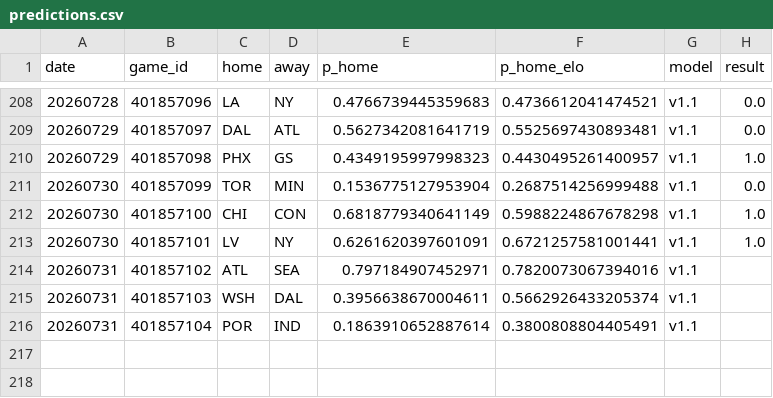
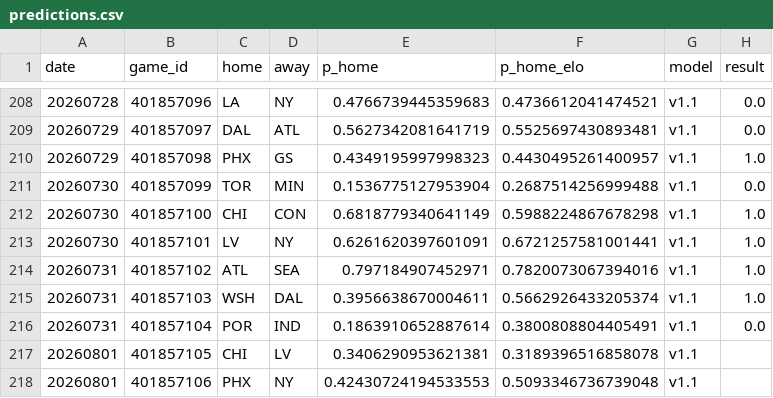
Before and after one commit to azcal/mbm-wnba, a CSV file: logs/predictions.csv, drawn as a sheet; only a part is shown, gaps mark what is left out.

```diff
--- a/logs/predictions.csv
+++ b/logs/predictions.csv
@@ -213,4 +213,6 @@ date,game_id,home,away,p_home,p_home_elo,model,result
 20260730,401857101,LV,NY,0.6261620397601091,0.6721257581001441,v1.1,1.0
-20260731,401857102,ATL,SEA,0.797184907452971,0.7820073067394016,v1.1,
-20260731,401857103,WSH,DAL,0.3956638670004611,0.5662926433205374,v1.1,
-20260731,401857104,POR,IND,0.1863910652887614,0.3800808804405491,v1.1,
+20260731,401857102,ATL,SEA,0.797184907452971,0.7820073067394016,v1.1,1.0
+20260731,401857103,WSH,DAL,0.3956638670004611,0.5662926433205374,v1.1,1.0
+20260731,401857104,POR,IND,0.1863910652887614,0.3800808804405491,v1.1,0.0
+20260801,401857105,CHI,LV,0.3406290953621381,0.3189396516858078,v1.1,
+20260801,401857106,PHX,NY,0.42430724194533553,0.5093346736739048,v1.1,
```
Also changed, not shown: logs/graded.csv, 2 other files.
